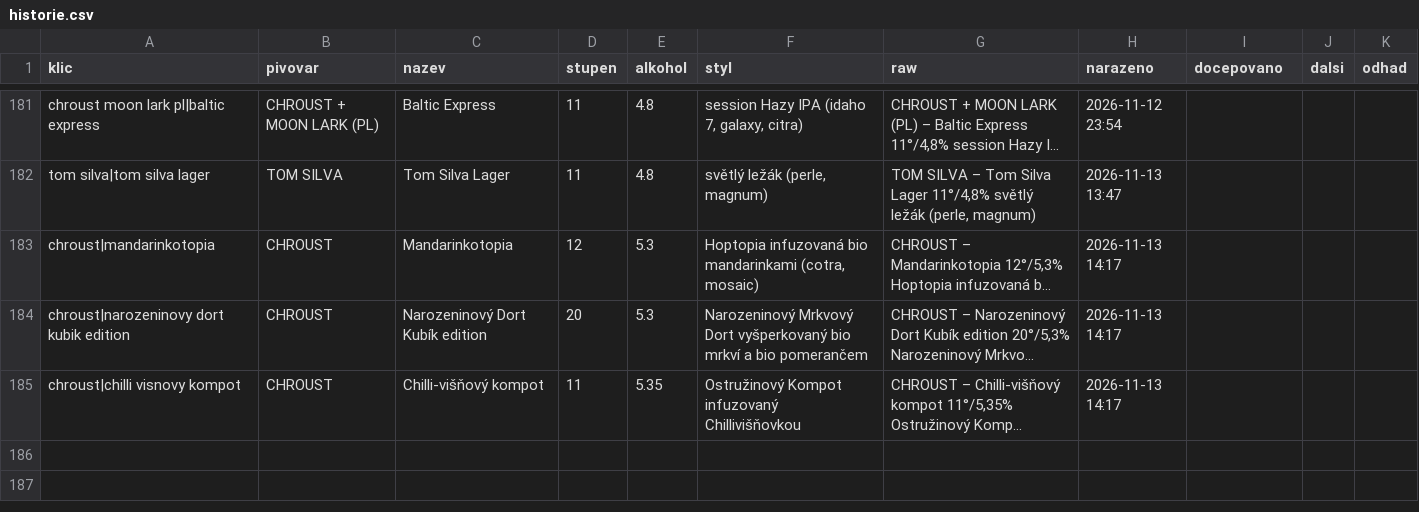
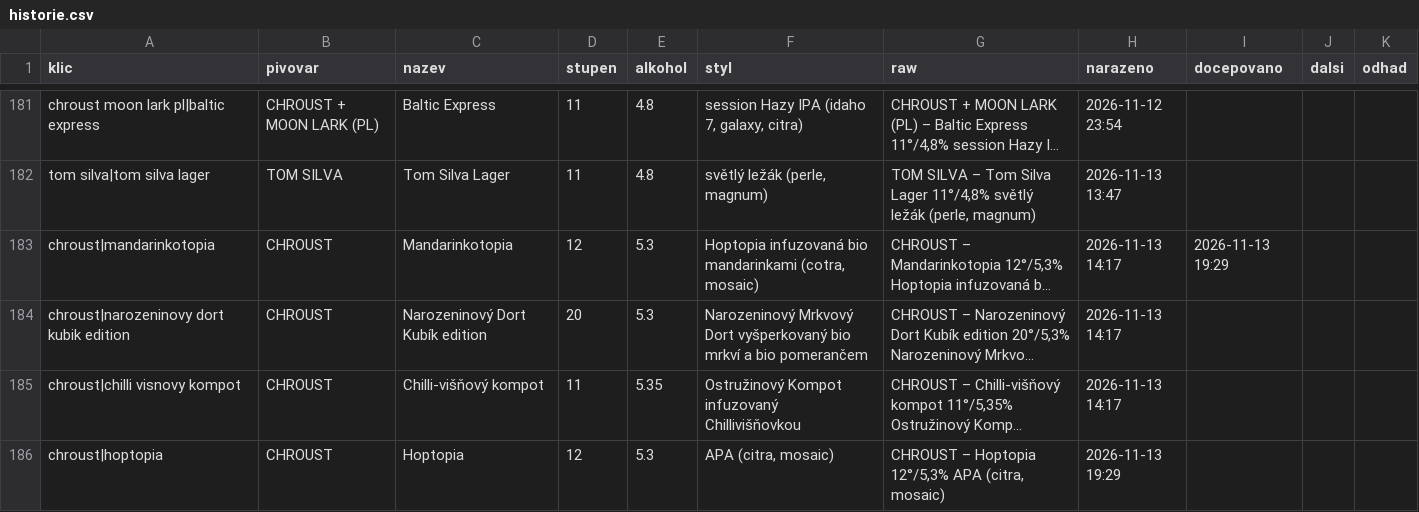
Before and after one commit to romankokos1/gal, a CSV file: data/galerie/historie.csv, drawn as a sheet; only a part is shown, gaps mark what is left out; long unchanged cells end in …; the diff names each change by its address in the sheet, - before the commit and + after, or states it on an @@ line.

```diff
--- a/data/galerie/historie.csv
+++ b/data/galerie/historie.csv
-I183 (docepovano): (empty)
+I183 (docepovano): 2026-11-13 19:29
+row 186: chroust|hoptopia | CHROUST | Hoptopia | 12 | 5.3 | APA (citra, mosaic) | CHROUST – Hoptopia 12°/5,3% APA (citra, mosaic) | 2026-11-13 19:29
```
Also changed, not shown: 4 other files.
